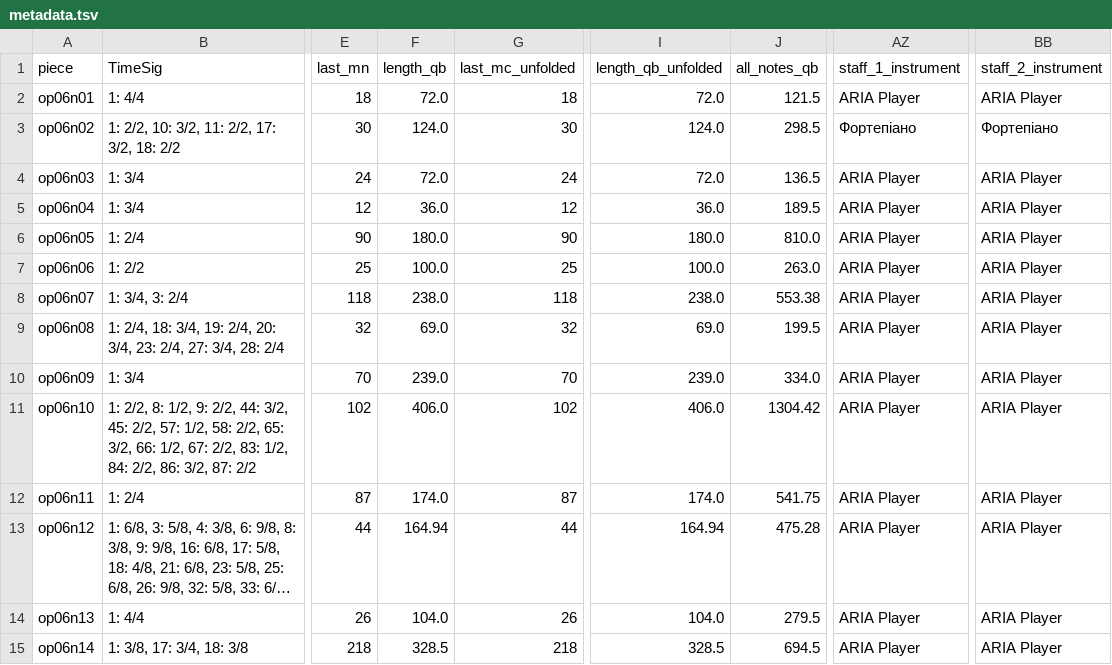
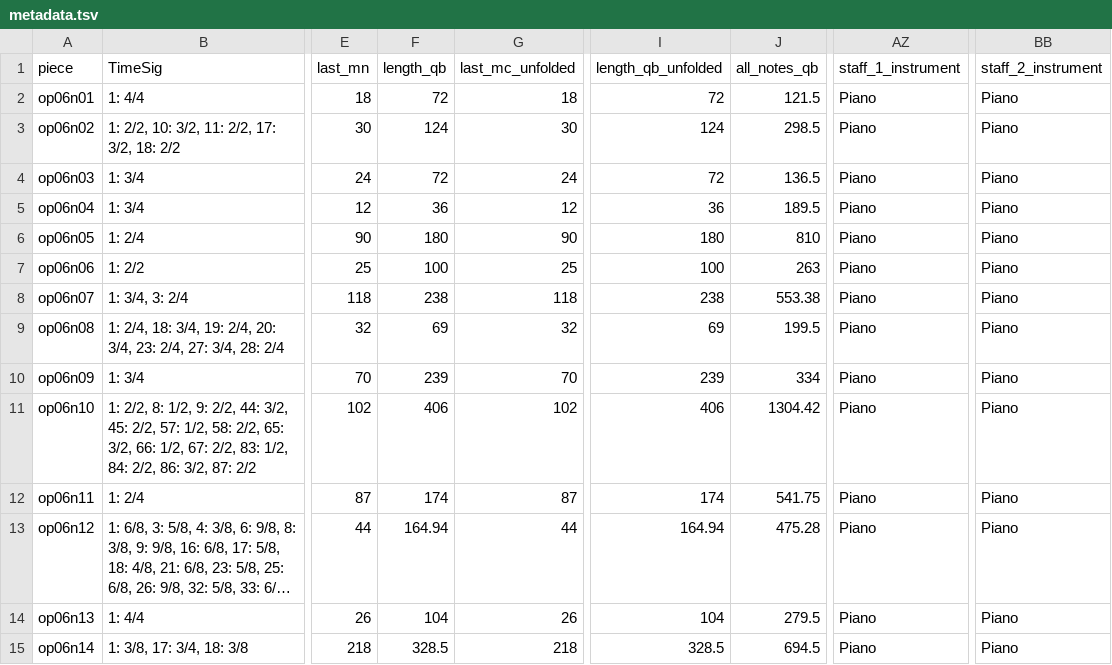
Before and after one commit to DCMLab/bartok_bagatelles, a TSV file: metadata.tsv, drawn as a sheet; only a part is shown, gaps mark what is left out; long unchanged cells end in …; the diff names each change by its address in the sheet, - before the commit and + after, or states it on an @@ line.

Commit message:
changes instrument to 'Piano'

```diff
--- a/metadata.tsv
+++ b/metadata.tsv
-F2 (length_qb): 72.0
+F2 (length_qb): 72
-I2 (length_qb_unfolded): 72.0
+I2 (length_qb_unfolded): 72
-AZ2 (staff_1_instrument): ARIA Player
+AZ2 (staff_1_instrument): Piano
-BB2 (staff_2_instrument): ARIA Player
+BB2 (staff_2_instrument): Piano
-F3 (length_qb): 124.0
+F3 (length_qb): 124
-I3 (length_qb_unfolded): 124.0
+I3 (length_qb_unfolded): 124
-AZ3 (staff_1_instrument): Фортепіано
+AZ3 (staff_1_instrument): Piano
-BB3 (staff_2_instrument): Фортепіано
+BB3 (staff_2_instrument): Piano
-F4 (length_qb): 72.0
+F4 (length_qb): 72
-I4 (length_qb_unfolded): 72.0
+I4 (length_qb_unfolded): 72
-AZ4:AZ15 (staff_1_instrument): ARIA Player
+AZ4:AZ15 (staff_1_instrument): Piano
-BB4:BB15 (staff_2_instrument): ARIA Player
+BB4:BB15 (staff_2_instrument): Piano
-F5 (length_qb): 36.0
+F5 (length_qb): 36
-I5 (length_qb_unfolded): 36.0
+I5 (length_qb_unfolded): 36
-F6 (length_qb): 180.0
+F6 (length_qb): 180
-I6 (length_qb_unfolded): 180.0
+I6 (length_qb_unfolded): 180
-J6 (all_notes_qb): 810.0
+J6 (all_notes_qb): 810
-F7 (length_qb): 100.0
+F7 (length_qb): 100
-I7 (length_qb_unfolded): 100.0
+I7 (length_qb_unfolded): 100
-J7 (all_notes_qb): 263.0
+J7 (all_notes_qb): 263
-F8 (length_qb): 238.0
+F8 (length_qb): 238
-I8 (length_qb_unfolded): 238.0
+I8 (length_qb_unfolded): 238
-F9 (length_qb): 69.0
+F9 (length_qb): 69
-I9 (length_qb_unfolded): 69.0
+I9 (length_qb_unfolded): 69
-F10 (length_qb): 239.0
+F10 (length_qb): 239
-I10 (length_qb_unfolded): 239.0
+I10 (length_qb_unfolded): 239
-J10 (all_notes_qb): 334.0
+J10 (all_notes_qb): 334
-F11 (length_qb): 406.0
+F11 (length_qb): 406
-I11 (length_qb_unfolded): 406.0
+I11 (length_qb_unfolded): 406
-F12 (length_qb): 174.0
+F12 (length_qb): 174
-I12 (length_qb_unfolded): 174.0
+I12 (length_qb_unfolded): 174
-F14 (length_qb): 104.0
+F14 (length_qb): 104
-I14 (length_qb_unfolded): 104.0
+I14 (length_qb_unfolded): 104
```
